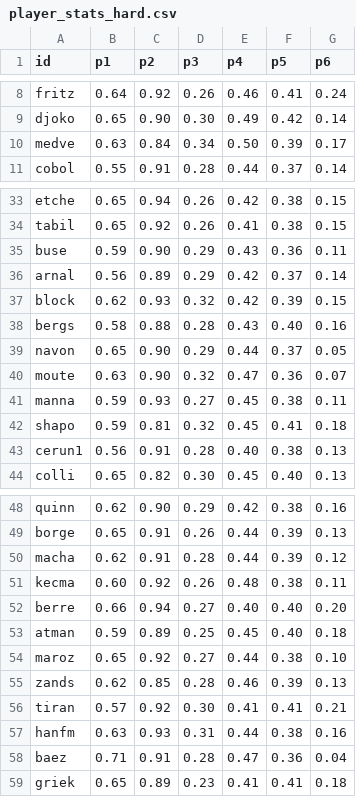
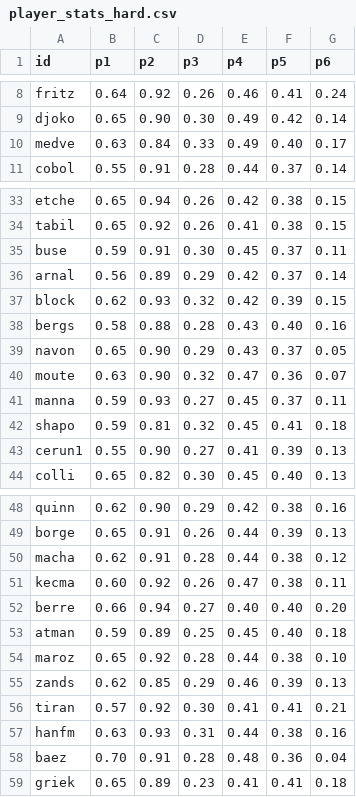
Before and after one commit to woonsupkim/Smash-React, a CSV file: data-pipeline/output/player_stats_hard.csv, drawn as a sheet; only a part is shown, gaps mark what is left out; the diff covers the shown part only.

```diff
--- a/data-pipeline/output/player_stats_hard.csv
+++ b/data-pipeline/output/player_stats_hard.csv
@@ -9,3 +9,3 @@ fritz,0.64,0.92,0.26,0.46,0.41,0.24
 djoko,0.65,0.90,0.30,0.49,0.42,0.14
-medve,0.63,0.84,0.34,0.50,0.39,0.17
+medve,0.63,0.84,0.33,0.49,0.40,0.17
 cobol,0.55,0.91,0.28,0.44,0.37,0.14
@@ -34,3 +34,3 @@ etche,0.65,0.94,0.26,0.42,0.38,0.15
 tabil,0.65,0.92,0.26,0.41,0.38,0.15
-buse,0.59,0.90,0.29,0.43,0.36,0.11
+buse,0.59,0.91,0.30,0.45,0.37,0.11
 arnal,0.56,0.89,0.29,0.42,0.37,0.14
@@ -38,7 +38,7 @@ block,0.62,0.93,0.32,0.42,0.39,0.15
 bergs,0.58,0.88,0.28,0.43,0.40,0.16
-navon,0.65,0.90,0.29,0.44,0.37,0.05
+navon,0.65,0.90,0.29,0.43,0.37,0.05
 moute,0.63,0.90,0.32,0.47,0.36,0.07
-manna,0.59,0.93,0.27,0.45,0.38,0.11
+manna,0.59,0.93,0.27,0.45,0.37,0.11
 shapo,0.59,0.81,0.32,0.45,0.41,0.18
-cerun1,0.56,0.91,0.28,0.40,0.38,0.13
+cerun1,0.55,0.90,0.27,0.41,0.39,0.13
 colli,0.65,0.82,0.30,0.45,0.40,0.13
@@ -49,11 +49,11 @@ quinn,0.62,0.90,0.29,0.42,0.38,0.16
 borge,0.65,0.91,0.26,0.44,0.39,0.13
-macha,0.62,0.91,0.28,0.44,0.39,0.12
-kecma,0.60,0.92,0.26,0.48,0.38,0.11
+macha,0.62,0.91,0.28,0.44,0.38,0.12
+kecma,0.60,0.92,0.26,0.47,0.38,0.11
 berre,0.66,0.94,0.27,0.40,0.40,0.20
 atman,0.59,0.89,0.25,0.45,0.40,0.18
-maroz,0.65,0.92,0.27,0.44,0.38,0.10
-zands,0.62,0.85,0.28,0.46,0.39,0.13
+maroz,0.65,0.92,0.28,0.44,0.38,0.10
+zands,0.62,0.85,0.29,0.46,0.39,0.13
 tiran,0.57,0.92,0.30,0.41,0.41,0.21
 hanfm,0.63,0.93,0.31,0.44,0.38,0.16
-baez,0.71,0.91,0.28,0.47,0.36,0.04
+baez,0.70,0.91,0.28,0.48,0.36,0.04
 griek,0.65,0.89,0.23,0.41,0.41,0.18
```
Also changed, not shown: 15 edited cells elsewhere in this file, data-pipeline/output/player_stats_hard_upset.csv, data-pipeline/output/women/player_stats_hard.csv, 57 other files.
